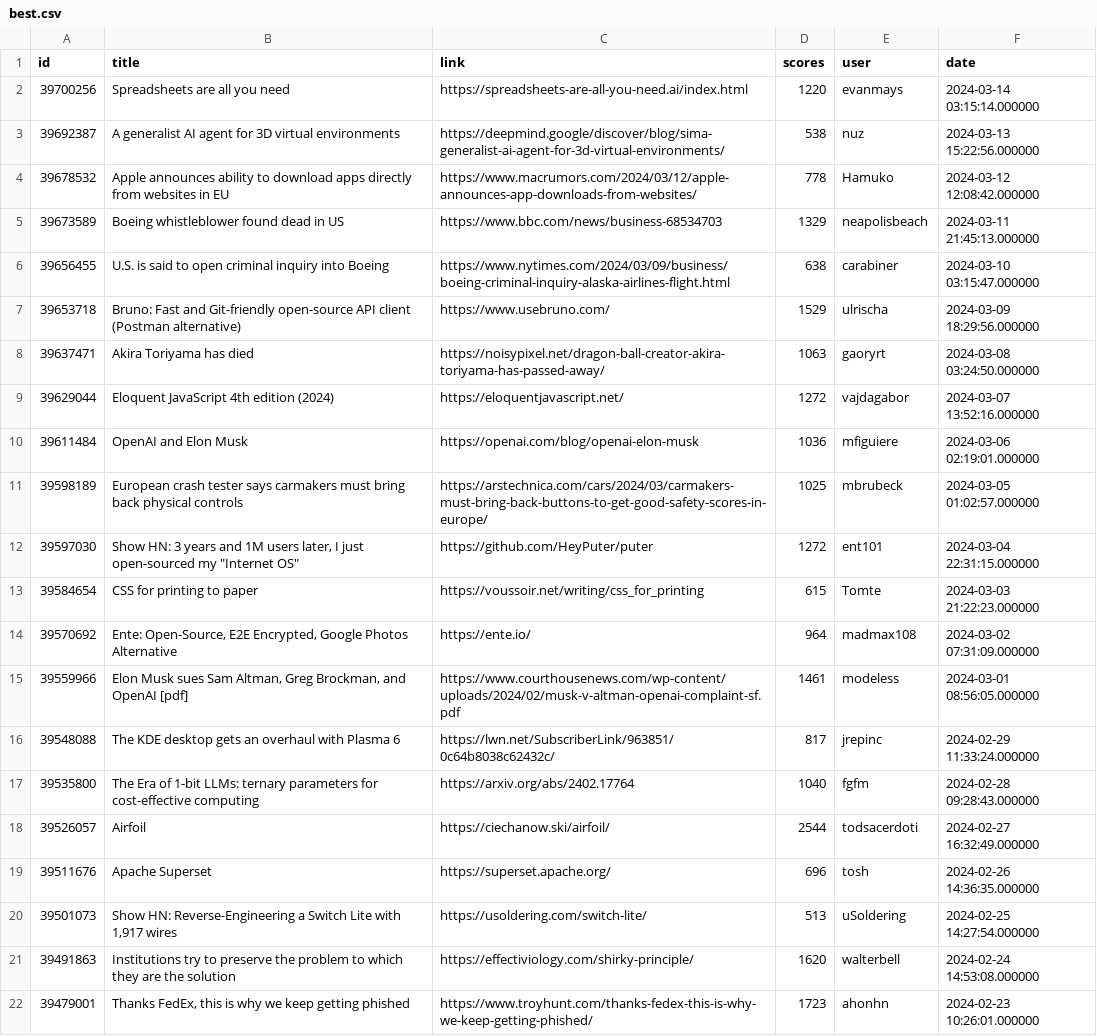
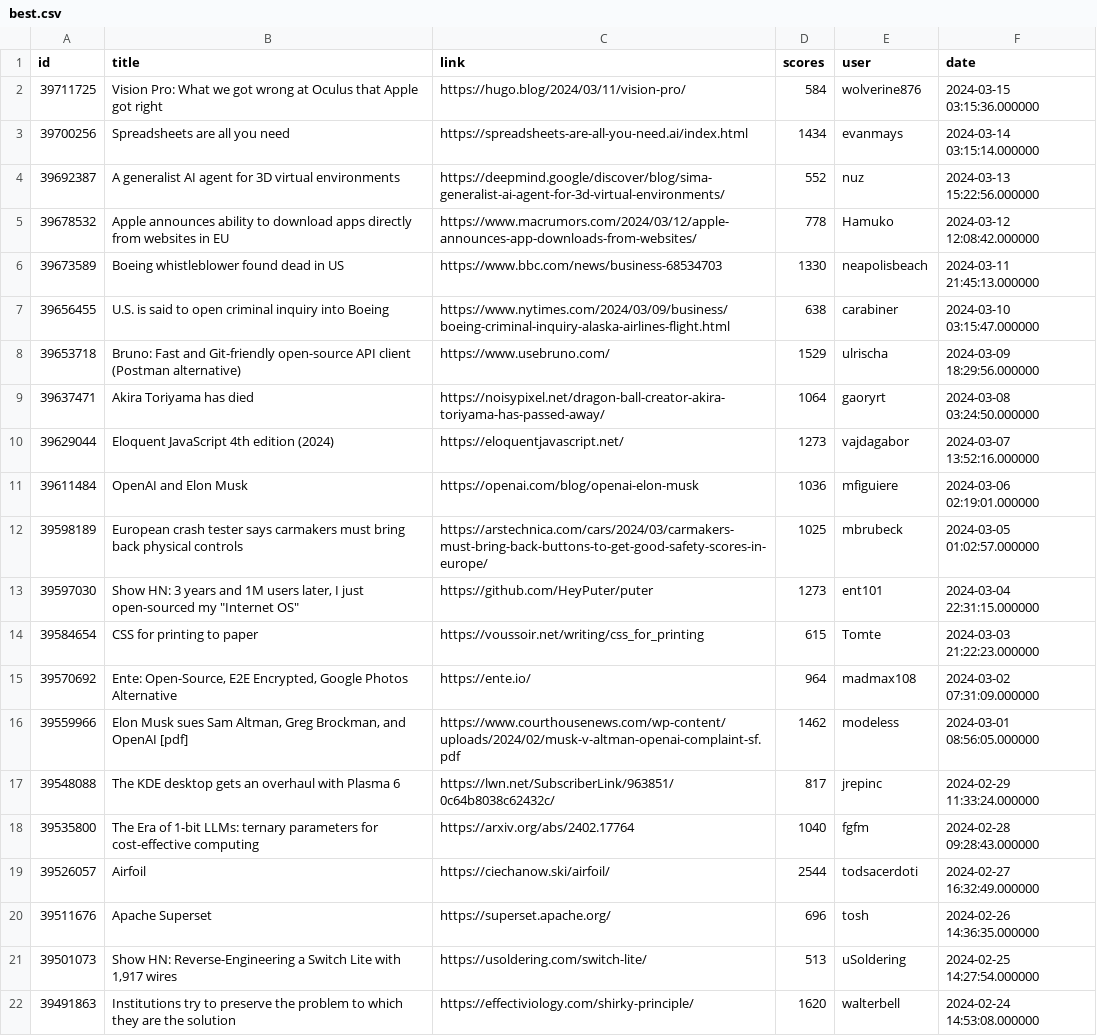
Before and after one commit to bodaso/hacker-news-headlines, a CSV file: data/best.csv, drawn as a sheet; only a part is shown; the shorter side is filled out with more unchanged rows.

```diff
--- a/data/best.csv
+++ b/data/best.csv
@@ -1,16 +1,17 @@
 id,title,link,scores,user,date
-39700256,Spreadsheets are all you need,https://spreadsheets-are-all-you-need.ai/index.html,1220,evanmays,2024-03-14 03:15:14.000000
-39692387,A generalist AI agent for 3D virtual environments,https://deepmind.google/discover/blog/sima-generalist-ai-agent-for-3d-virtual-environments/,538,nuz,2024-03-13 15:22:56.000000
+39711725,Vision Pro: What we got wrong at Oculus that Apple got right,https://hugo.blog/2024/03/11/vision-pro/,584,wolverine876,2024-03-15 03:15:36.000000
+39700256,Spreadsheets are all you need,https://spreadsheets-are-all-you-need.ai/index.html,1434,evanmays,2024-03-14 03:15:14.000000
+39692387,A generalist AI agent for 3D virtual environments,https://deepmind.google/discover/blog/sima-generalist-ai-agent-for-3d-virtual-environments/,552,nuz,2024-03-13 15:22:56.000000
 39678532,Apple announces ability to download apps directly from websites in EU,https://www.macrumors.com/2024/03/12/apple-announces-app-downloads-from-websites/,778,Hamuko,2024-03-12 12:08:42.000000
-39673589,Boeing whistleblower found dead in US,https://www.bbc.com/news/business-68534703,1329,neapolisbeach,2024-03-11 21:45:13.000000
+39673589,Boeing whistleblower found dead in US,https://www.bbc.com/news/business-68534703,1330,neapolisbeach,2024-03-11 21:45:13.000000
 39656455,U.S. is said to open criminal inquiry into Boeing,https://www.nytimes.com/2024/03/09/business/boeing-criminal-inquiry-alaska-airlines-flight.html,638,carabiner,2024-03-10 03:15:47.000000
 39653718,Bruno: Fast and Git-friendly open-source API client (Postman alternative),https://www.usebruno.com/,1529,ulrischa,2024-03-09 18:29:56.000000
-39637471,Akira Toriyama has died,https://noisypixel.net/dragon-ball-creator-akira-toriyama-has-passed-away/,1063,gaoryrt,2024-03-08 03:24:50.000000
-39629044,Eloquent JavaScript 4th edition (2024),https://eloquentjavascript.net/,1272,vajdagabor,2024-03-07 13:52:16.000000
+39637471,Akira Toriyama has died,https://noisypixel.net/dragon-ball-creator-akira-toriyama-has-passed-away/,1064,gaoryrt,2024-03-08 03:24:50.000000
+39629044,Eloquent JavaScript 4th edition (2024),https://eloquentjavascript.net/,1273,vajdagabor,2024-03-07 13:52:16.000000
 39611484,OpenAI and Elon Musk,https://openai.com/blog/openai-elon-musk,1036,mfiguiere,2024-03-06 02:19:01.000000
 39598189,European crash tester says carmakers must bring back physical controls,https://arstechnica.com/cars/2024/03/carmakers-must-bring-back-buttons-to-get-good-safety-scores-in-europe/,1025,mbrubeck,2024-03-05 01:02:57.000000
-39597030,"Show HN: 3 years and 1M users later, I just open-sourced my ""Internet OS""",https://github.com/HeyPuter/puter,1272,ent101,2024-03-04 22:31:15.000000
+39597030,"Show HN: 3 years and 1M users later, I just open-sourced my ""Internet OS""",https://github.com/HeyPuter/puter,1273,ent101,2024-03-04 22:31:15.000000
 39584654,CSS for printing to paper,https://voussoir.net/writing/css_for_printing,615,Tomte,2024-03-03 21:22:23.000000
 39570692,"Ente: Open-Source, E2E Encrypted, Google Photos Alternative",https://ente.io/,964,madmax108,2024-03-02 07:31:09.000000
-39559966,"Elon Musk sues Sam Altman, Greg Brockman, and OpenAI [pdf]",https://www.courthousenews.com/wp-content/uploads/2024/02/musk-v-altman-openai-complaint-sf.pdf,1461,modeless,2024-03-01 08:56:05.000000
+39559966,"Elon Musk sues Sam Altman, Greg Brockman, and OpenAI [pdf]",https://www.courthousenews.com/wp-content/uploads/2024/02/musk-v-altman-openai-complaint-sf.pdf,1462,modeless,2024-03-01 08:56:05.000000
 39548088,The KDE desktop gets an overhaul with Plasma 6,https://lwn.net/SubscriberLink/963851/0c64b8038c62432c/,817,jrepinc,2024-02-29 11:33:24.000000
```
Also changed, not shown: data/yt.csv, 3 other files.
